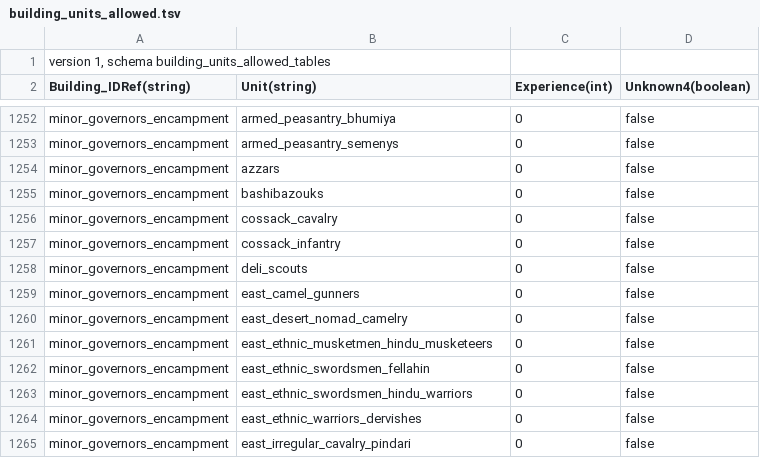
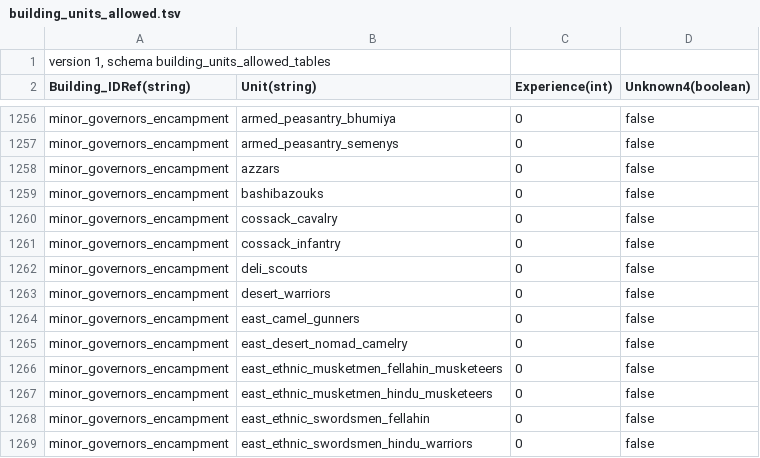
Before and after one commit to ilia-sharafutdinov/fellahin, a TSV file: pack/db/building_units_allowed_tables/building_units_allowed.tsv, drawn as a sheet; only a part is shown, gaps mark what is left out; the shorter side is filled out with more unchanged rows; the diff covers the shown part only; the diff names each change by its address in the sheet, - before the commit and + after, or states it on an @@ line.

Commit message:
added more facilities for eastern irregulars

```diff
--- a/pack/db/building_units_allowed_tables/building_units_allowed.tsv
+++ b/pack/db/building_units_allowed_tables/building_units_allowed.tsv
+row 1263: minor_governors_encampment | desert_warriors | 0 | false
+row 1266: minor_governors_encampment | east_ethnic_musketmen_fellahin_musketeers | 0 | false
```
Also changed, not shown: 9 added rows elsewhere in this file.
